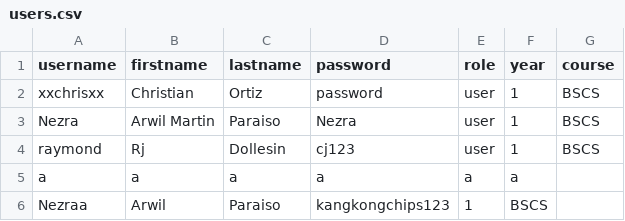
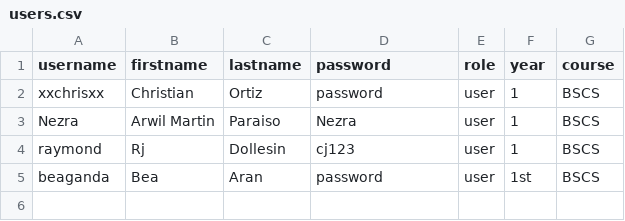
Before and after one commit to progchris00/SmartEnroll-OOP, a CSV file: data/users.csv, drawn as a sheet.

```diff
--- a/data/users.csv
+++ b/data/users.csv
@@ -4,3 +4,2 @@ Nezra,Arwil Martin,Paraiso,Nezra,user,1,BSCS
 raymond,Rj,Dollesin,cj123,user,1,BSCS
-a,a,a,a,a,a
-Nezraa,Arwil,Paraiso,kangkongchips123,1,BSCS
+beaganda,Bea,Aran,password,user,1st,BSCS
```
Also changed, not shown: 5 other files.
